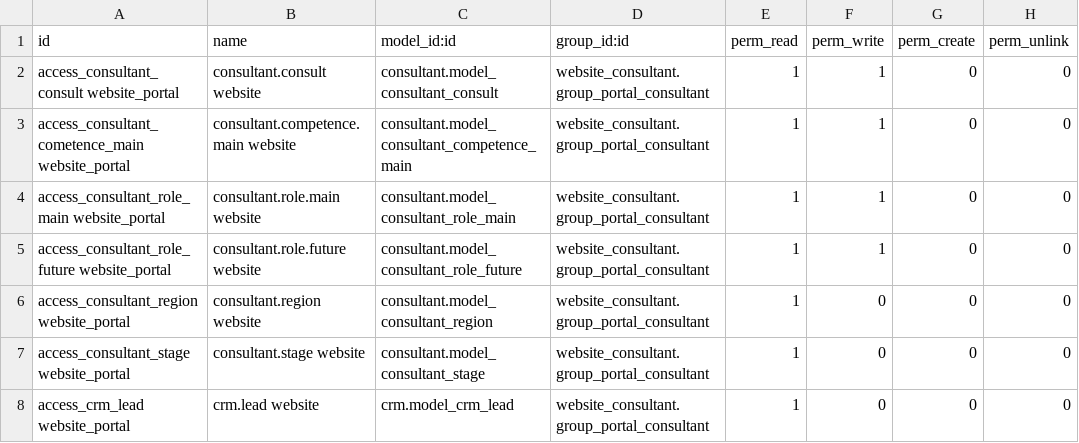
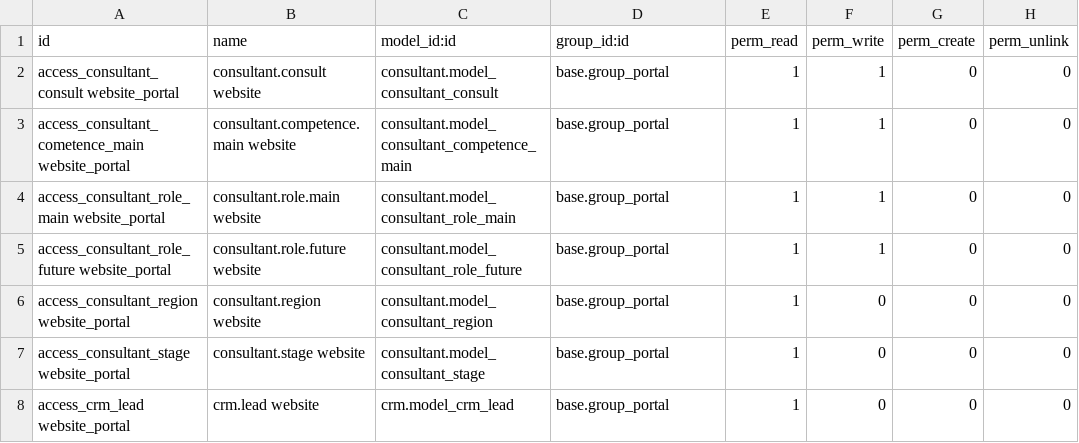
Before and after one commit to larmar/consultant, a CSV file: website_consultant/security/ir.model.access.csv, drawn as a sheet.

Commit message:
replace access from role "Other Extra Rights/Consultant" with "Other Extra Rights / Portal"

```diff
--- a/website_consultant/security/ir.model.access.csv
+++ b/website_consultant/security/ir.model.access.csv
@@ -1,8 +1,8 @@
 id,name,model_id:id,group_id:id,perm_read,perm_write,perm_create,perm_unlink
-access_consultant_consult website_portal,consultant.consult website,consultant.model_consultant_consult,website_consultant.group_portal_consultant,1,1,0,0
-access_consultant_cometence_main website_portal,consultant.competence.main website,consultant.model_consultant_competence_main,website_consultant.group_portal_consultant,1,1,0,0
-access_consultant_role_main website_portal,consultant.role.main website,consultant.model_consultant_role_main,website_consultant.group_portal_consultant,1,1,0,0
-access_consultant_role_future website_portal,consultant.role.future website,consultant.model_consultant_role_future,website_consultant.group_portal_consultant,1,1,0,0
-access_consultant_region website_portal,consultant.region website,consultant.model_consultant_region,website_consultant.group_portal_consultant,1,0,0,0
-access_consultant_stage website_portal,consultant.stage website,consultant.model_consultant_stage,website_consultant.group_portal_consultant,1,0,0,0
-access_crm_lead website_portal,crm.lead website,crm.model_crm_lead,website_consultant.group_portal_consultant,1,0,0,0
+access_consultant_consult website_portal,consultant.consult website,consultant.model_consultant_consult,base.group_portal,1,1,0,0
+access_consultant_cometence_main website_portal,consultant.competence.main website,consultant.model_consultant_competence_main,base.group_portal,1,1,0,0
+access_consultant_role_main website_portal,consultant.role.main website,consultant.model_consultant_role_main,base.group_portal,1,1,0,0
+access_consultant_role_future website_portal,consultant.role.future website,consultant.model_consultant_role_future,base.group_portal,1,1,0,0
+access_consultant_region website_portal,consultant.region website,consultant.model_consultant_region,base.group_portal,1,0,0,0
+access_consultant_stage website_portal,consultant.stage website,consultant.model_consultant_stage,base.group_portal,1,0,0,0
+access_crm_lead website_portal,crm.lead website,crm.model_crm_lead,base.group_portal,1,0,0,0
```
Also changed, not shown: 1 other file.
